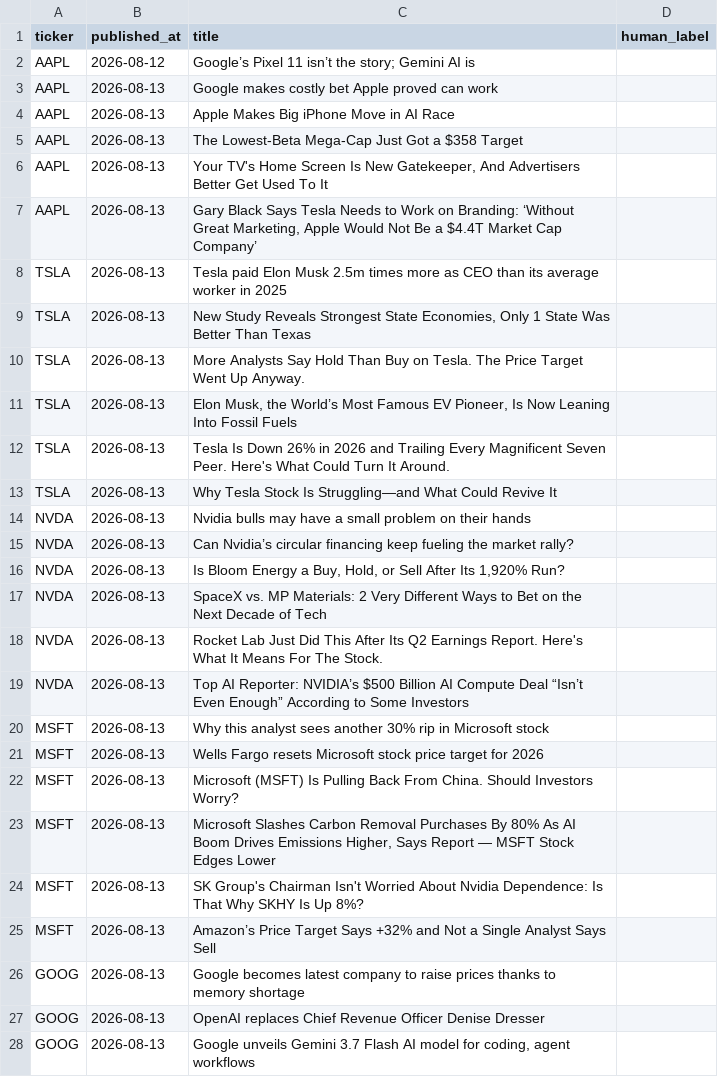
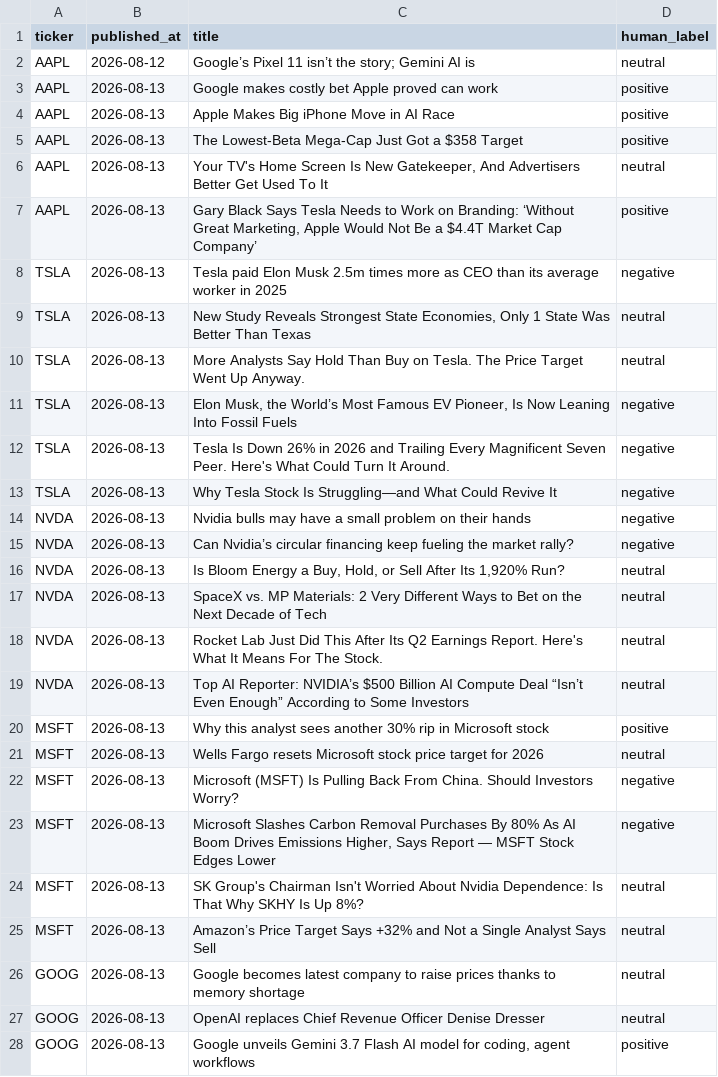
Before and after one commit to p66rkxwf/news-sentiment-monitor, a CSV file: docs/spot_check_review_2026-08-14_blank.csv, drawn as a sheet; only a part is shown; the diff covers the shown part only.

```diff
--- a/docs/spot_check_review_2026-08-14_blank.csv
+++ b/docs/spot_check_review_2026-08-14_blank.csv
@@ -1,28 +1,28 @@
 ticker,published_at,title,human_label
-AAPL,2026-08-12,Google’s Pixel 11 isn’t the story; Gemini AI is,
-AAPL,2026-08-13,Google makes costly bet Apple proved can work,
-AAPL,2026-08-13,Apple Makes Big iPhone Move in AI Race,
-AAPL,2026-08-13,The Lowest-Beta Mega-Cap Just Got a $358 Target,
-AAPL,2026-08-13,"Your TV's Home Screen Is New Gatekeeper, And Advertisers Better Get Used To It",
-AAPL,2026-08-13,"Gary Black Says Tesla Needs to Work on Branding: ‘Without Great Marketing, Apple Would Not Be a $4.4T Market Cap Company’",
-TSLA,2026-08-13,Tesla paid Elon Musk 2.5m times more as CEO than its average worker in 2025,
-TSLA,2026-08-13,"New Study Reveals Strongest State Economies, Only 1 State Was Better Than Texas",
-TSLA,2026-08-13,More Analysts Say Hold Than Buy on Tesla. The Price Target Went Up Anyway.,
-TSLA,2026-08-13,"Elon Musk, the World’s Most Famous EV Pioneer, Is Now Leaning Into Fossil Fuels",
-TSLA,2026-08-13,Tesla Is Down 26% in 2026 and Trailing Every Magnificent Seven Peer. Here's What Could Turn It Around.,
-TSLA,2026-08-13,Why Tesla Stock Is Struggling—and What Could Revive It,
-NVDA,2026-08-13,Nvidia bulls may have a small problem on their hands,
-NVDA,2026-08-13,Can Nvidia’s circular financing keep fueling the market rally?,
-NVDA,2026-08-13,"Is Bloom Energy a Buy, Hold, or Sell After Its 1,920% Run?",
-NVDA,2026-08-13,SpaceX vs. MP Materials: 2 Very Different Ways to Bet on the Next Decade of Tech,
-NVDA,2026-08-13,Rocket Lab Just Did This After Its Q2 Earnings Report. Here's What It Means For The Stock.,
-NVDA,2026-08-13,Top AI Reporter: NVIDIA’s $500 Billion AI Compute Deal “Isn’t Even Enough” According to Some Investors,
-MSFT,2026-08-13,Why this analyst sees another 30% rip in Microsoft stock,
-MSFT,2026-08-13,Wells Fargo resets Microsoft stock price target for 2026,
-MSFT,2026-08-13,Microsoft (MSFT) Is Pulling Back From China. Should Investors Worry?,
-MSFT,2026-08-13,"Microsoft Slashes Carbon Removal Purchases By 80% As AI Boom Drives Emissions Higher, Says Report — MSFT Stock Edges Lower",
-MSFT,2026-08-13,SK Group's Chairman Isn't Worried About Nvidia Dependence: Is That Why SKHY Is Up 8%?,
-MSFT,2026-08-13,Amazon’s Price Target Says +32% and Not a Single Analyst Says Sell,
-GOOG,2026-08-13,Google becomes latest company to raise prices thanks to memory shortage,
-GOOG,2026-08-13,OpenAI replaces Chief Revenue Officer Denise Dresser,
-GOOG,2026-08-13,"Google unveils Gemini 3.7 Flash AI model for coding, agent workflows",
+AAPL,2026-08-12,Google’s Pixel 11 isn’t the story; Gemini AI is,neutral
+AAPL,2026-08-13,Google makes costly bet Apple proved can work,positive
+AAPL,2026-08-13,Apple Makes Big iPhone Move in AI Race,positive
+AAPL,2026-08-13,The Lowest-Beta Mega-Cap Just Got a $358 Target,positive
+AAPL,2026-08-13,"Your TV's Home Screen Is New Gatekeeper, And Advertisers Better Get Used To It",neutral
+AAPL,2026-08-13,"Gary Black Says Tesla Needs to Work on Branding: ‘Without Great Marketing, Apple Would Not Be a $4.4T Market Cap Company’",positive
+TSLA,2026-08-13,Tesla paid Elon Musk 2.5m times more as CEO than its average worker in 2025,negative
+TSLA,2026-08-13,"New Study Reveals Strongest State Economies, Only 1 State Was Better Than Texas",neutral
+TSLA,2026-08-13,More Analysts Say Hold Than Buy on Tesla. The Price Target Went Up Anyway.,neutral
+TSLA,2026-08-13,"Elon Musk, the World’s Most Famous EV Pioneer, Is Now Leaning Into Fossil Fuels",negative
+TSLA,2026-08-13,Tesla Is Down 26% in 2026 and Trailing Every Magnificent Seven Peer. Here's What Could Turn It Around.,negative
+TSLA,2026-08-13,Why Tesla Stock Is Struggling—and What Could Revive It,negative
+NVDA,2026-08-13,Nvidia bulls may have a small problem on their hands,negative
+NVDA,2026-08-13,Can Nvidia’s circular financing keep fueling the market rally?,negative
+NVDA,2026-08-13,"Is Bloom Energy a Buy, Hold, or Sell After Its 1,920% Run?",neutral
+NVDA,2026-08-13,SpaceX vs. MP Materials: 2 Very Different Ways to Bet on the Next Decade of Tech,neutral
+NVDA,2026-08-13,Rocket Lab Just Did This After Its Q2 Earnings Report. Here's What It Means For The Stock.,neutral
+NVDA,2026-08-13,Top AI Reporter: NVIDIA’s $500 Billion AI Compute Deal “Isn’t Even Enough” According to Some Investors,neutral
+MSFT,2026-08-13,Why this analyst sees another 30% rip in Microsoft stock,positive
+MSFT,2026-08-13,Wells Fargo resets Microsoft stock price target for 2026,neutral
+MSFT,2026-08-13,Microsoft (MSFT) Is Pulling Back From China. Should Investors Worry?,negative
+MSFT,2026-08-13,"Microsoft Slashes Carbon Removal Purchases By 80% As AI Boom Drives Emissions Higher, Says Report — MSFT Stock Edges Lower",negative
+MSFT,2026-08-13,SK Group's Chairman Isn't Worried About Nvidia Dependence: Is That Why SKHY Is Up 8%?,neutral
+MSFT,2026-08-13,Amazon’s Price Target Says +32% and Not a Single Analyst Says Sell,neutral
+GOOG,2026-08-13,Google becomes latest company to raise prices thanks to memory shortage,neutral
+GOOG,2026-08-13,OpenAI replaces Chief Revenue Officer Denise Dresser,neutral
+GOOG,2026-08-13,"Google unveils Gemini 3.7 Flash AI model for coding, agent workflows",positive
```
Also changed, not shown: 33 edited cells elsewhere in this file, docs/spot_check_sample_2026-08-14.csv.
